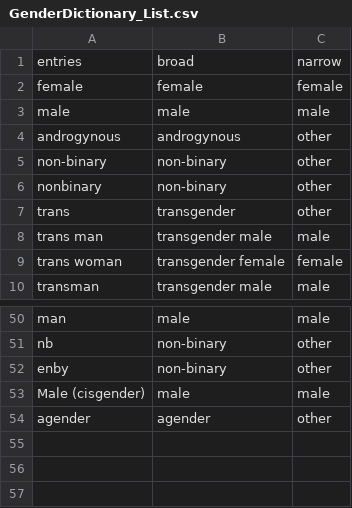
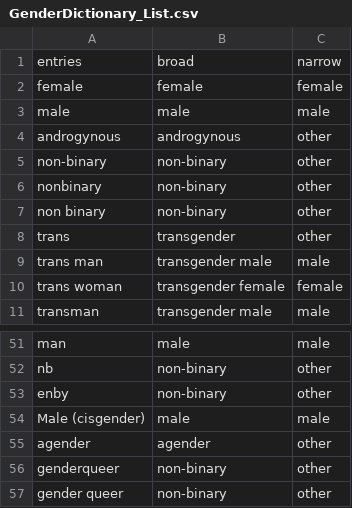
Before and after one commit to ropensci/gendercoder, a CSV file: data/GenderDictionary_List.csv, drawn as a sheet; only a part is shown, gaps mark what is left out; the diff names each change by its address in the sheet, - before the commit and + after, or states it on an @@ line.

Commit message:
Adding even more typos.

```diff
--- a/data/GenderDictionary_List.csv
+++ b/data/GenderDictionary_List.csv
+row 7: non binary | non-binary | other
+row 56: genderqueer | non-binary | other
+row 57: gender queer | non-binary | other
```
Also changed, not shown: 1 other file.
